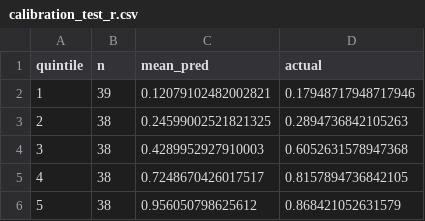
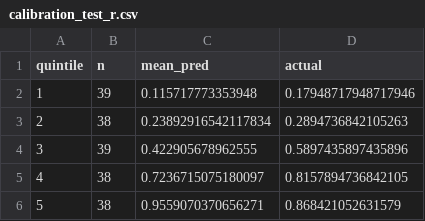
Before and after one commit to ismayc/draft-study, a CSV file: output/calibration_test_r.csv, drawn as a sheet.

```diff
--- a/output/calibration_test_r.csv
+++ b/output/calibration_test_r.csv
@@ -1,6 +1,6 @@
 quintile,n,mean_pred,actual
-1,39,0.12079102482002821,0.17948717948717946
-2,38,0.24599002521821325,0.2894736842105263
-3,38,0.4289952927910003,0.6052631578947368
-4,38,0.7248670426017517,0.8157894736842105
-5,38,0.956050798625612,0.868421052631579
+1,39,0.115717773353948,0.17948717948717946
+2,38,0.23892916542117834,0.2894736842105263
+3,39,0.422905678962555,0.5897435897435896
+4,38,0.7236715075180097,0.8157894736842105
+5,38,0.9559070370656271,0.868421052631579
```
Also changed, not shown: output/calibration_test.csv, output/coefficients_m1.csv, 27 other files.
